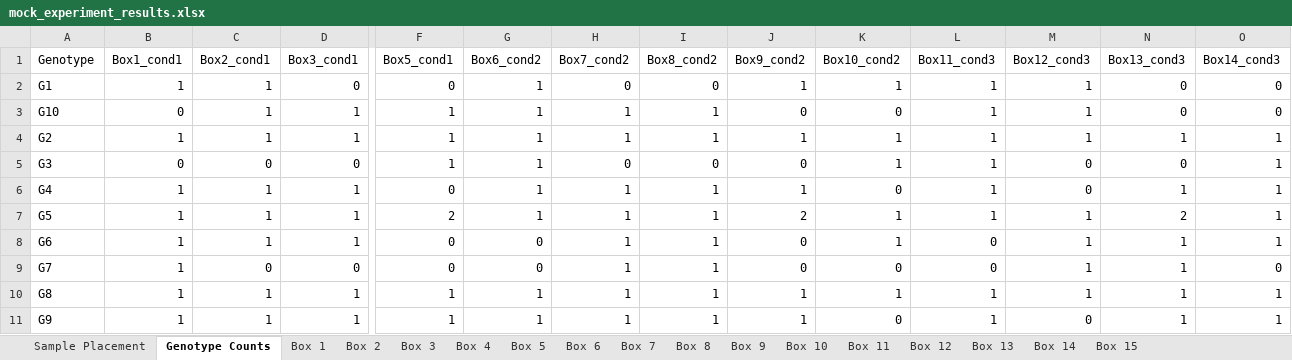
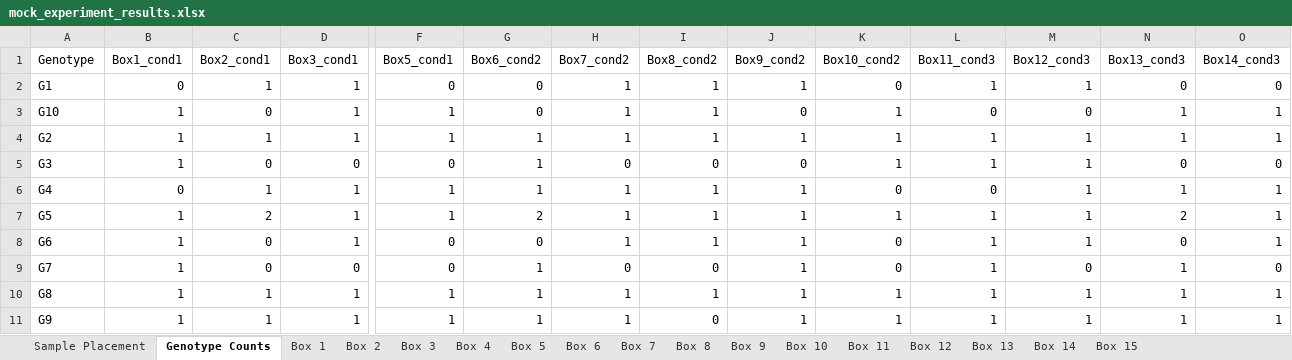
Before and after one commit to fciamponi/GridOptimizer, an Excel workbook: docs/mock_experiment_results.xlsx, sheet Genotype Counts, drawn as a sheet; only a part is shown, gaps mark what is left out; values as stored, in another font and other column widths than the file's, no borders; the diff covers the shown part only; the diff names each change by its address in the sheet, - before the commit and + after, or states it on an @@ line.

```diff
--- a/docs/mock_experiment_results.xlsx (sheet Genotype Counts)
+++ b/docs/mock_experiment_results.xlsx (sheet Genotype Counts)
-B2 (Box1_cond1): 1
+B2 (Box1_cond1): 0
-D2 (Box3_cond1): 0
+D2 (Box3_cond1): 1
-G2:G3 (Box6_cond2): 1
+G2:G3 (Box6_cond2): 0
-H2 (Box7_cond2): 0
+H2 (Box7_cond2): 1
-I2 (Box8_cond2): 0
+I2 (Box8_cond2): 1
-K2 (Box10_cond2): 1
+K2 (Box10_cond2): 0
-B3 (Box1_cond1): 0
+B3 (Box1_cond1): 1
-C3 (Box2_cond1): 1
+C3 (Box2_cond1): 0
-K3 (Box10_cond2): 0
+K3 (Box10_cond2): 1
-L3 (Box11_cond3): 1
+L3 (Box11_cond3): 0
-M3 (Box12_cond3): 1
+M3 (Box12_cond3): 0
-N3 (Box13_cond3): 0
+N3 (Box13_cond3): 1
-O3 (Box14_cond3): 0
+O3 (Box14_cond3): 1
-B5 (Box1_cond1): 0
+B5 (Box1_cond1): 1
-F5 (Box5_cond1): 1
+F5 (Box5_cond1): 0
-M5:M6 (Box12_cond3): 0
+M5:M6 (Box12_cond3): 1
-O5 (Box14_cond3): 1
+O5 (Box14_cond3): 0
-B6 (Box1_cond1): 1
+B6 (Box1_cond1): 0
-F6 (Box5_cond1): 0
+F6 (Box5_cond1): 1
-L6 (Box11_cond3): 1
+L6 (Box11_cond3): 0
-C7 (Box2_cond1): 1
+C7 (Box2_cond1): 2
-F7 (Box5_cond1): 2
+F7 (Box5_cond1): 1
-G7 (Box6_cond2): 1
+G7 (Box6_cond2): 2
-J7 (Box9_cond2): 2
+J7 (Box9_cond2): 1
-C8 (Box2_cond1): 1
+C8 (Box2_cond1): 0
-J8:J9 (Box9_cond2): 0
+J8:J9 (Box9_cond2): 1
-K8 (Box10_cond2): 1
+K8 (Box10_cond2): 0
-L8:L9 (Box11_cond3): 0
+L8:L9 (Box11_cond3): 1
-N8 (Box13_cond3): 1
+N8 (Box13_cond3): 0
-G9 (Box6_cond2): 0
+G9 (Box6_cond2): 1
-H9 (Box7_cond2): 1
+H9 (Box7_cond2): 0
-I9 (Box8_cond2): 1
+I9 (Box8_cond2): 0
-M9 (Box12_cond3): 1
+M9 (Box12_cond3): 0
-I11 (Box8_cond2): 1
+I11 (Box8_cond2): 0
-K11 (Box10_cond2): 0
+K11 (Box10_cond2): 1
-M11 (Box12_cond3): 0
+M11 (Box12_cond3): 1
```
Also changed, not shown: 2 edited cells elsewhere in this sheet, sheet Sample Placement, sheet Box 2, sheet Box 3, sheet Box 4, sheet Box 6, sheet Box 8, 10 more sheets, 7 other files.
